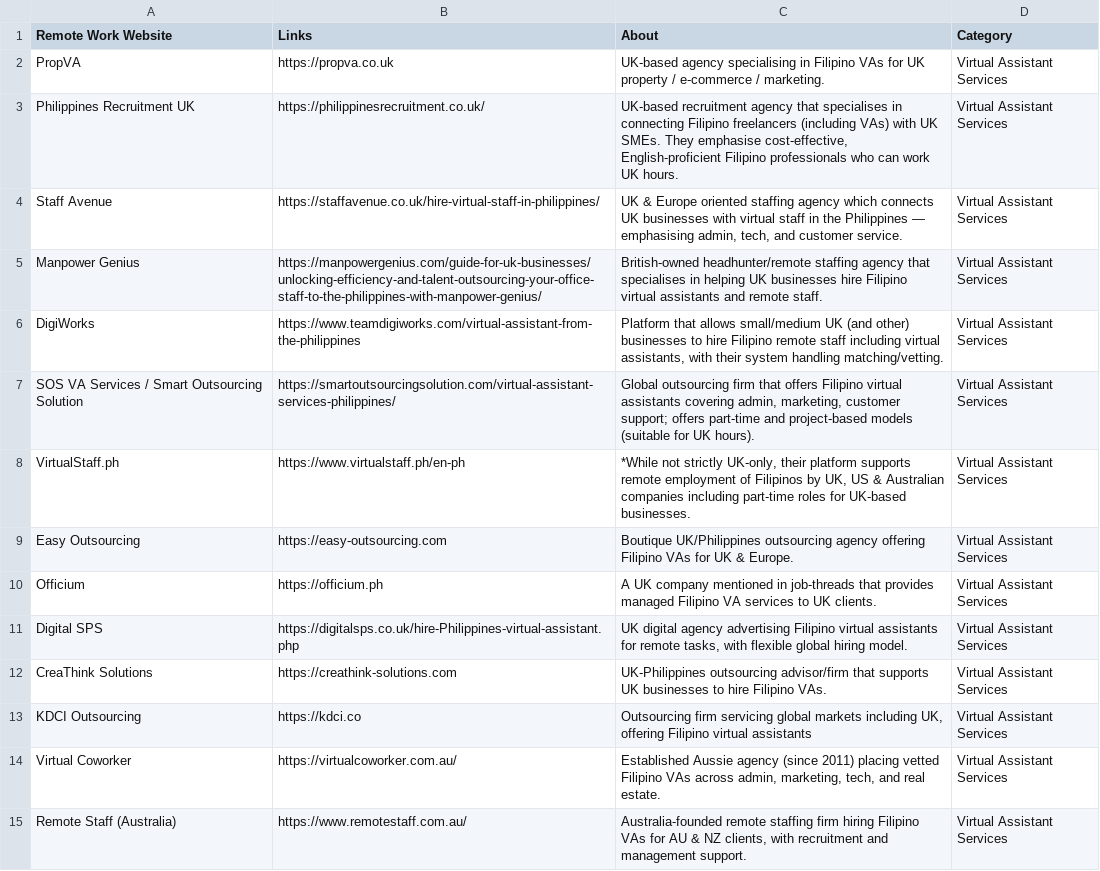
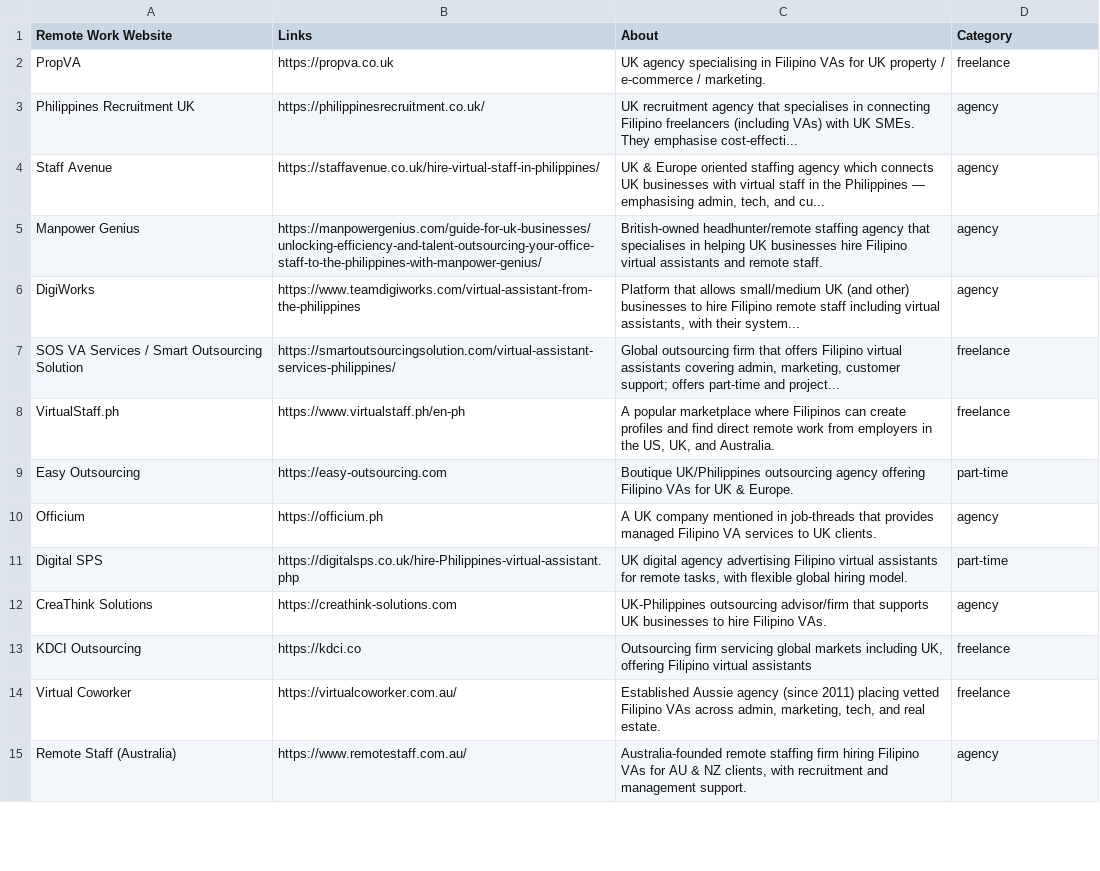
Before and after one commit to cyalcala/remotejobsph, a CSV file: data/jobs.csv, drawn as a sheet; only a part is shown; the diff covers the shown part only; the diff names each change by its address in the sheet, - before the commit and + after, or states it on an @@ line.

Commit message:
feat: intelligently re-categorize sites and clean descriptions

```diff
--- a/data/jobs.csv
+++ b/data/jobs.csv
-C2 (About): UK-based agency specialising…
+C2 (About): UK agency specialising…
-D2 (Category): Virtual Assistant Services
+D2 (Category): freelance
-C3 (About): UK-based recruitment agency that specialises in connecting Filipino freelancers (including VAs) with UK SMEs. They emphasise cost-effective, English-proficient Filipino professionals who can work UK hours.
+C3 (About): UK recruitment agency that specialises in connecting Filipino freelancers (including VAs) with UK SMEs. They emphasise cost-effecti...
-D3:D6 (Category): Virtual Assistant Services
+D3:D6 (Category): agency
-C4 (About): …tech, and customer service.
+C4 (About): …tech, and cu...
-C6 (About): …with their system handling matching/vetting.
+C6 (About): …with their system...
-C7 (About): …part-time and project-based models (suitable for UK hours).
+C7 (About): …part-time and project...
-D7:D8 (Category): Virtual Assistant Services
+D7:D8 (Category): freelance
-C8 (About): *While not strictly UK-only, their platform supports remote employment of Filipinos by UK, US & Australian companies including part-time roles for UK-based businesses.
+C8 (About): A popular marketplace where Filipinos can create profiles and find direct remote work from employers in the US, UK, and Australia.
-D9 (Category): Virtual Assistant Services
+D9 (Category): part-time
-D10 (Category): Virtual Assistant Services
+D10 (Category): agency
-D11 (Category): Virtual Assistant Services
+D11 (Category): part-time
-D12 (Category): Virtual Assistant Services
+D12 (Category): agency
-D13:D14 (Category): Virtual Assistant Services
+D13:D14 (Category): freelance
-D15 (Category): Virtual Assistant Services
+D15 (Category): agency
```
Also changed, not shown: 107 edited cells elsewhere in this file.
